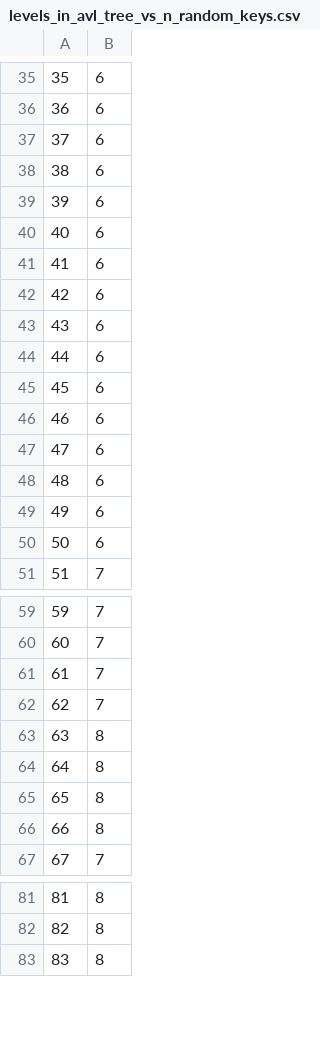
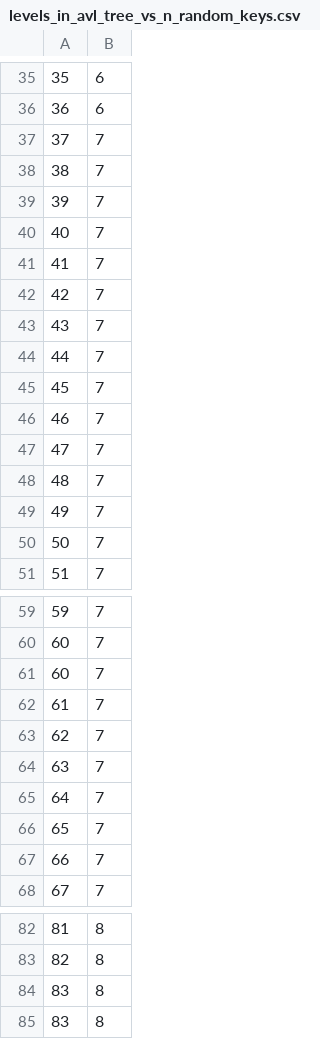
Before and after one commit to vguillaume8/java_data_structures, a CSV file: data/csv/levels_in_avl_tree_vs_n_random_keys.csv, drawn as a sheet; only a part is shown, gaps mark what is left out; the diff covers the shown part only.

```diff
--- a/data/csv/levels_in_avl_tree_vs_n_random_keys.csv
+++ b/data/csv/levels_in_avl_tree_vs_n_random_keys.csv
@@ -36,16 +36,16 @@
 36,6
-37,6
-38,6
-39,6
-40,6
-41,6
-42,6
-43,6
-44,6
-45,6
-46,6
-47,6
-48,6
-49,6
-50,6
+37,7
+38,7
+39,7
+40,7
+41,7
+42,7
+43,7
+44,7
+45,7
+46,7
+47,7
+48,7
+49,7
+50,7
 51,7
@@ -60,8 +60,9 @@
 60,7
+60,7
 61,7
 62,7
-63,8
-64,8
-65,8
-66,8
+63,7
+64,7
+65,7
+66,7
 67,7
@@ -82,2 +83,3 @@
 82,8
+83,8
 83,8
```
Also changed, not shown: 2 removed rows and 5 edited cells elsewhere in this file, data/csv/avg_cost_to_insert_into_arraylist.csv, data/csv/avg_cost_to_remove_from_arraylist.csv, 10 other files.
